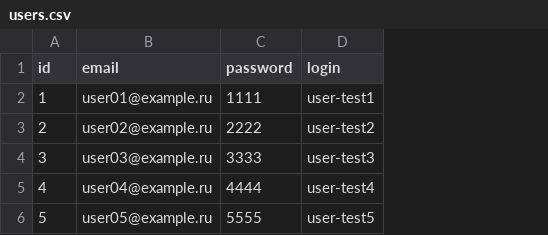
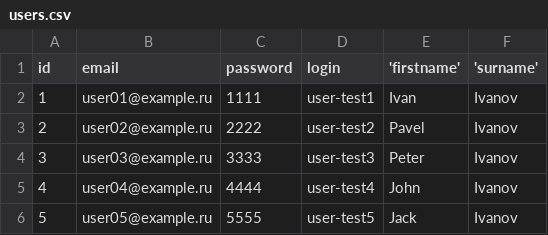
Before and after one commit to PashaLyashok/drupal, a CSV file: web/modules/custom/pl_topic8task37/users.csv, drawn as a sheet; the diff names each change by its address in the sheet, - before the commit and + after, or states it on an @@ line.

Commit message:
'added field_full_name into users'

```diff
--- a/web/modules/custom/pl_topic8task37/users.csv
+++ b/web/modules/custom/pl_topic8task37/users.csv
+column E ('firstname'), rows 2-6: Ivan | Pavel | Peter | John | Jack
+column F ('surname'), rows 2-6: all Ivanov
```
Also changed, not shown: 7 other files.
